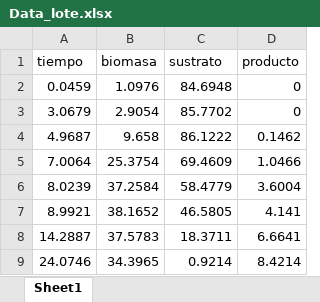
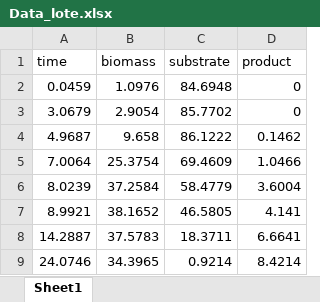
Before and after one commit to CesarGarech/Biocontrol_modeling_project, an Excel workbook: Data/Data_lote.xlsx, sheet Sheet1, drawn as a sheet; values as stored, in another font and other column widths than the file's, no borders; the diff names each change by its address in the sheet, - before the commit and + after, or states it on an @@ line.

Commit message:
Code translation

```diff
--- a/Data/Data_lote.xlsx (sheet Sheet1)
+++ b/Data/Data_lote.xlsx (sheet Sheet1)
-A1: tiempo
+A1: time
-B1: biomasa
+B1: biomass
-C1: sustrato
+C1: substrate
-D1: producto
+D1: product
```
Also changed, not shown: Data/Data_ferm.xlsx, 18 other files.
